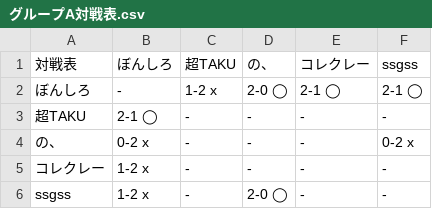
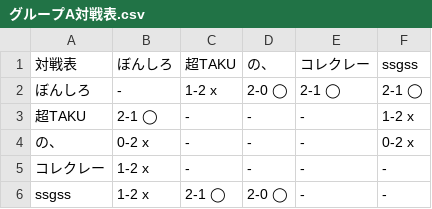
Before and after one commit to tomiya7688/pokepoke_danisen, a CSV file: 第六回/グループA対戦表.csv, drawn as a sheet.

Commit message:
蝶TAKU　SSGSS　対戦結果更新

```diff
--- a/第六回/グループA対戦表.csv
+++ b/第六回/グループA対戦表.csv
@@ -2,5 +2,5 @@
 ぼんしろ,-,1-2 x,2-0 ◯,2-1 ◯,2-1 ◯
-超TAKU,2-1 ◯,-,-,-,-
+超TAKU,2-1 ◯,-,-,-,1-2 x
 の、,0-2 x,-,-,-,0-2 x
 コレクレー,1-2 x,-,-,-,-
-ssgss,1-2 x,-,2-0 ◯,-,-
+ssgss,1-2 x,2-1 ◯,2-0 ◯,-,-
```
